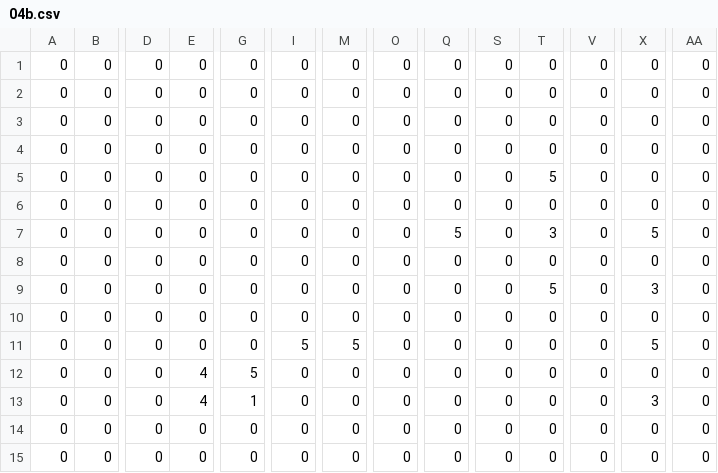
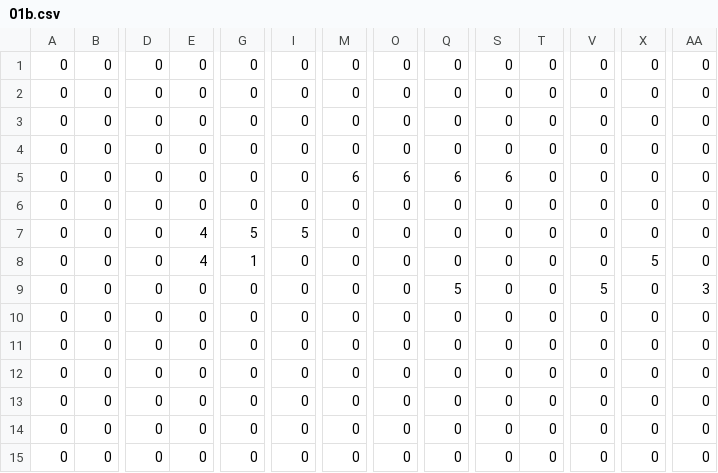
Before and after one commit to AdamHarte/Barricade, a CSV file: assets/levels/01b.csv (was assets/levels/04b.csv), drawn as a sheet; only a part is shown, gaps mark what is left out; removed rows and columns are numbered as before the commit, all else as after; rows hold the shown columns only; the diff names each change by its address in the sheet, - before the commit and + after, or states it on an @@ line.

```diff
--- a/assets/levels/04b.csv
+++ b/assets/levels/01b.csv
-M5: 0
+M5: 6
-O5: 0
+O5: 6
-Q5: 0
+Q5: 6
-S5: 0
+S5: 6
-T5: 5
+T5: 0
+row 7: 0 | 0 | 0 | 4 | 5 | 5 | 0 | 0 | 0 | 0 | 0 | 0 | 0 | 0
+row 8: 0 | 0 | 0 | 4 | 1 | 0 | 0 | 0 | 0 | 0 | 0 | 0 | 5 | 0
-T9: 3
+T9: 0
-V9: 0
+V9: 5
-X9: 5
+X9: 0
-AA9: 0
+AA9: 3
-row 9: 0 | 0 | 0 | 0 | 0 | 0 | 0 | 0 | 0 | 0 | 5 | 0 | 3 | 0
-I12: 5
+I12: 0
-M12: 5
+M12: 0
-X12: 5
+X12: 0
-E13: 4
+E13: 0
-G13: 5
+G13: 0
-row 13: 0 | 0 | 0 | 4 | 1 | 0 | 0 | 0 | 0 | 0 | 0 | 0 | 3 | 0
```
Also changed, not shown: assets/levels/01.csv, assets/levels/03.csv, 12 other files.
